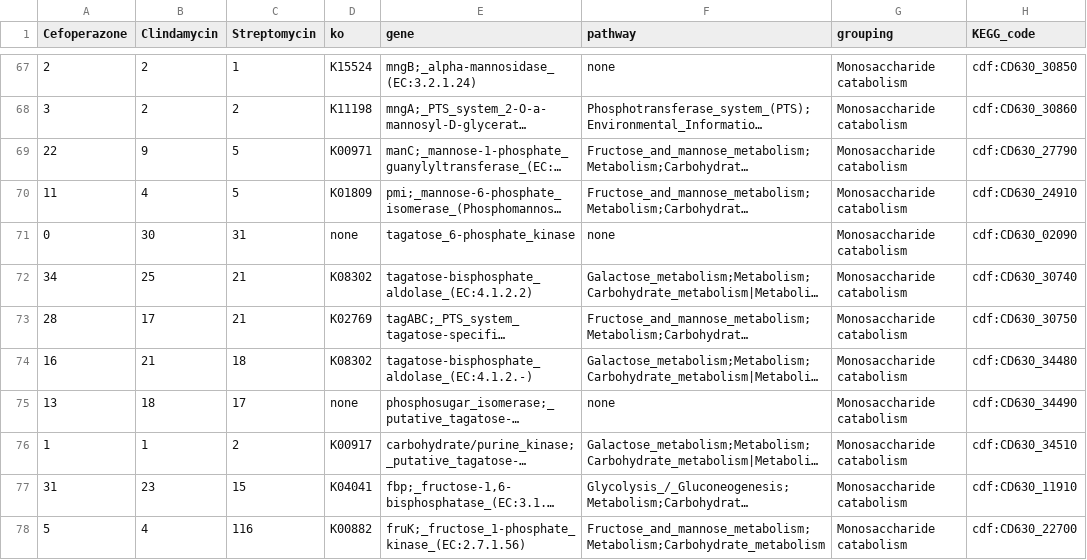
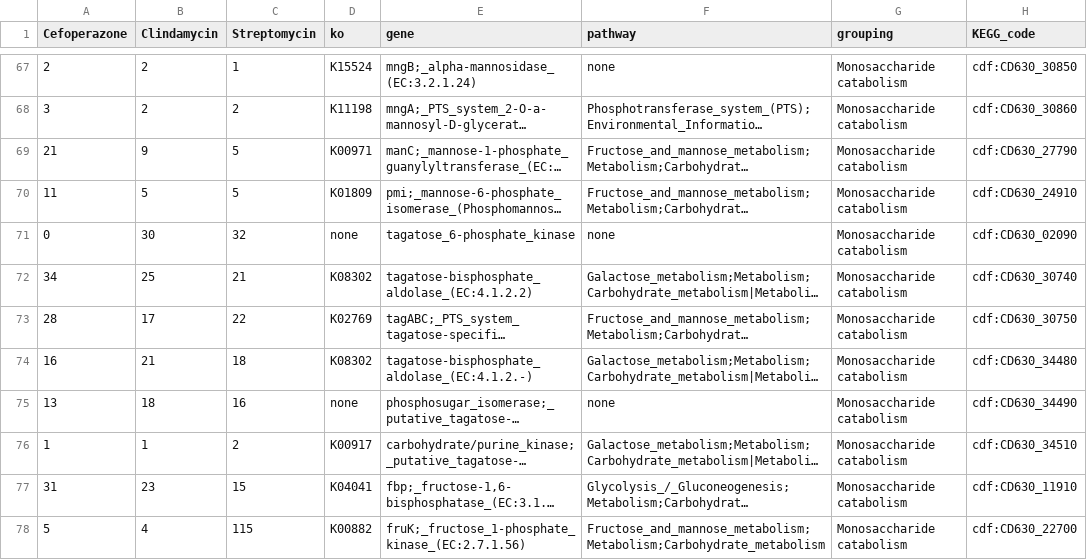
Before and after one commit to SchlossLab/Jenior_Modeling_mSystems_2017, a TSV file: results/supplement/tables/table_S2.tsv, drawn as a sheet; only a part is shown, gaps mark what is left out; long unchanged cells end in …; the diff covers the shown part only; the diff names each change by its address in the sheet, - before the commit and + after, or states it on an @@ line.

```diff
--- a/results/supplement/tables/table_S2.tsv
+++ b/results/supplement/tables/table_S2.tsv
-A69 (Cefoperazone): 22
+A69 (Cefoperazone): 21
-B70 (Clindamycin): 4
+B70 (Clindamycin): 5
-C71 (Streptomycin): 31
+C71 (Streptomycin): 32
-C73 (Streptomycin): 21
+C73 (Streptomycin): 22
-C75 (Streptomycin): 17
+C75 (Streptomycin): 16
-C78 (Streptomycin): 116
+C78 (Streptomycin): 115
```
Also changed, not shown: 72 edited cells elsewhere in this file, data/wetlab_assays/formatted_growth.tsv, results/supplement/tables/table_S6.tsv, 5 other files.
